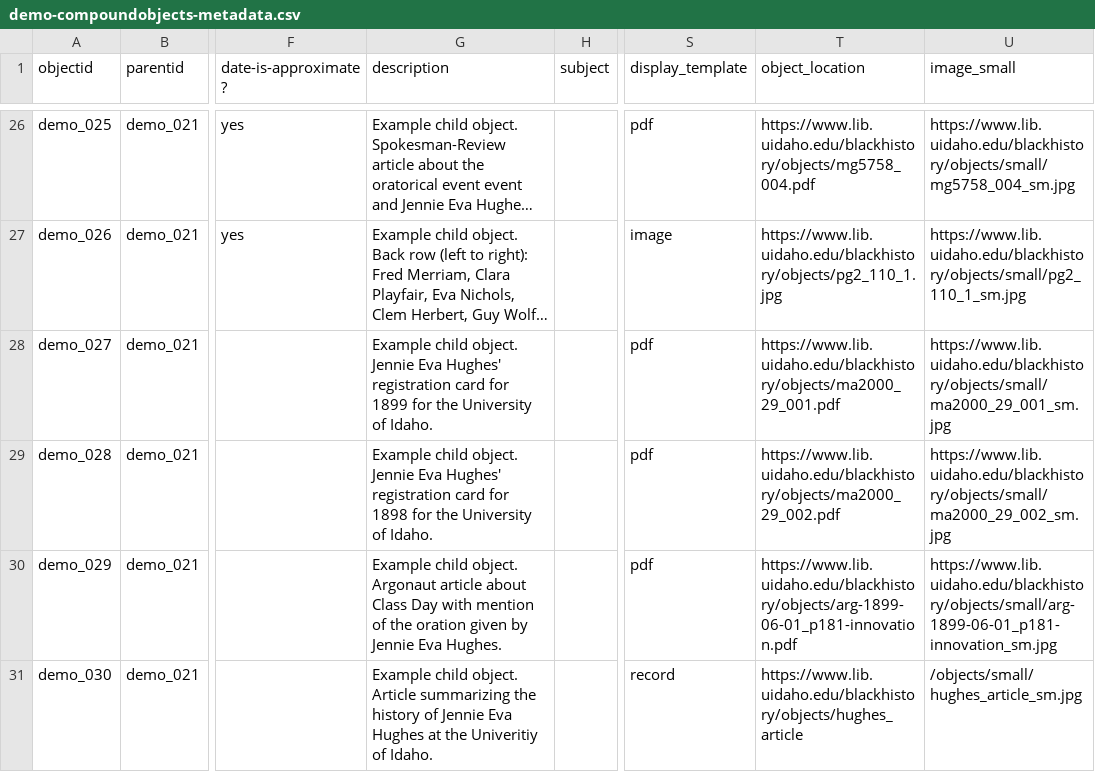
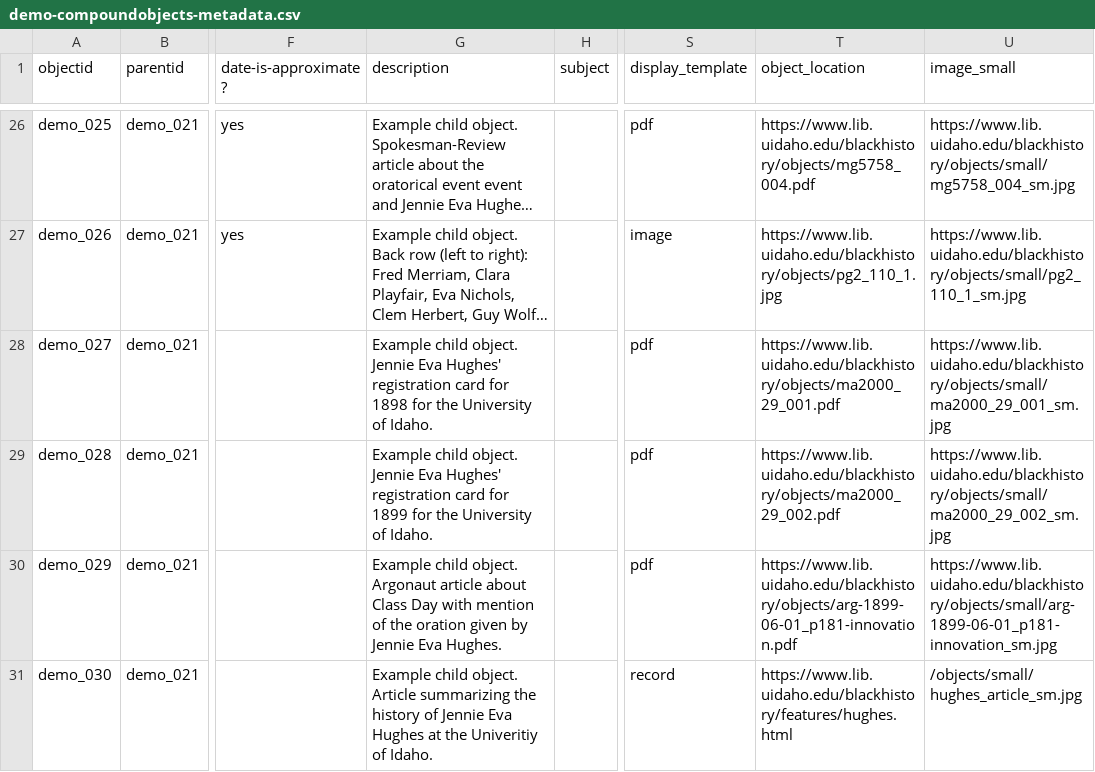
Before and after one commit to CollectionBuilder/collectionbuilder-csv, a CSV file: _data/demo-compoundobjects-metadata.csv, drawn as a sheet; only a part is shown, gaps mark what is left out; long unchanged cells end in …; the diff names each change by its address in the sheet, - before the commit and + after, or states it on an @@ line.

Commit message:
restore metadata fixes

```diff
--- a/_data/demo-compoundobjects-metadata.csv
+++ b/_data/demo-compoundobjects-metadata.csv
-G28 (description): …card for 1899 for the…
+G28 (description): …card for 1898 for the…
-G29 (description): …card for 1898 for the…
+G29 (description): …card for 1899 for the…
-T31 (object_location): https://www.lib.uidaho.edu/blackhistory/objects/hughes_article
+T31 (object_location): https://www.lib.uidaho.edu/blackhistory/features/hughes.html
```
